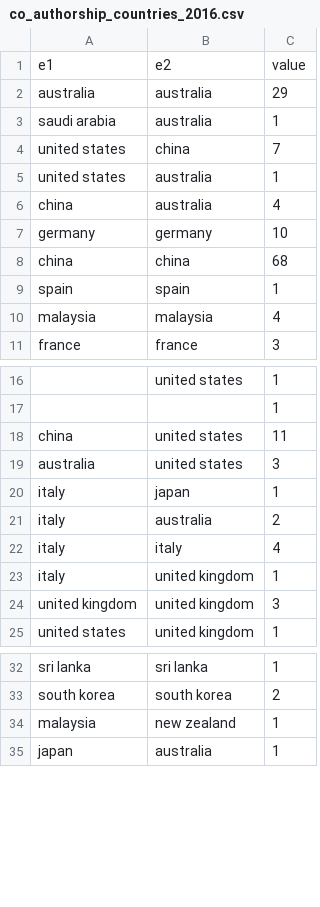
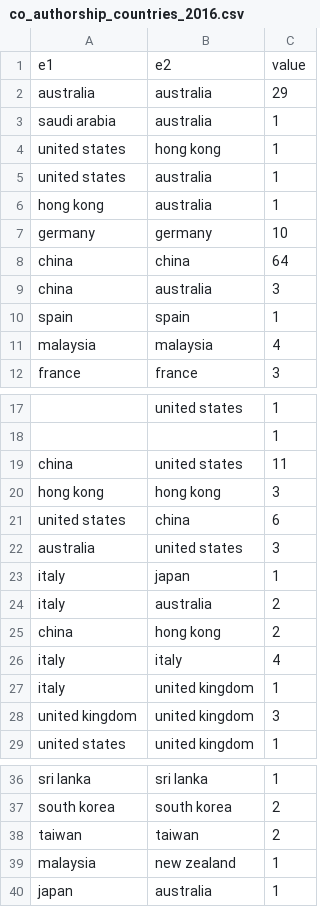
Before and after one commit to odmoreno/python_scraper_papers, a CSV file: data/coauthor/co_pais/co_authorship_countries_2016.csv, drawn as a sheet; only a part is shown, gaps mark what is left out; removed rows and columns are numbered as before the commit, all else as after; the diff names each change by its address in the sheet, - before the commit and + after, or states it on an @@ line.

```diff
--- a/data/coauthor/co_pais/co_authorship_countries_2016.csv
+++ b/data/coauthor/co_pais/co_authorship_countries_2016.csv
-B4: china
+B4: hong kong
-C4: 7
+C4: 1
-row 6: china | australia | 4
+row 6: hong kong | australia | 1
-C8: 68
+C8: 64
+row 9: china | australia | 3
+row 20: hong kong | hong kong | 3
+row 21: united states | china | 6
+row 25: china | hong kong | 2
+row 38: taiwan | taiwan | 2
```
Also changed, not shown: data/coauthor/co_pais/co_authorship_countries_2015.csv, data/coauthor/co_pais/co_authorship_countries_2017.csv, 34 other files.
